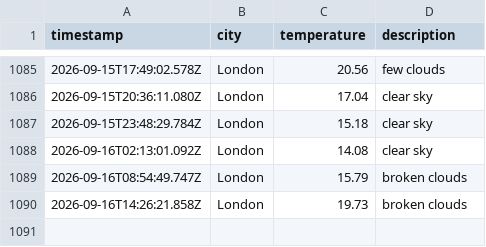
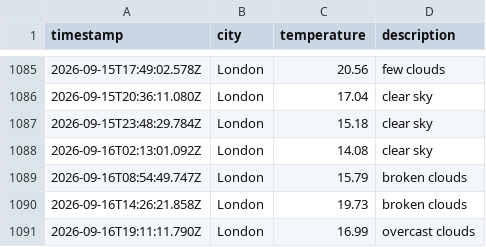
Before and after one commit to beata-dan/Weather-app-js, a CSV file: data/weather_log.csv, drawn as a sheet; only a part is shown, gaps mark what is left out; the diff names each change by its address in the sheet, - before the commit and + after, or states it on an @@ line.

```diff
--- a/data/weather_log.csv
+++ b/data/weather_log.csv
+row 1091: 2026-09-16T19:11:11.790Z | London | 16.99 | overcast clouds
```
Also changed, not shown: 1 other file.
